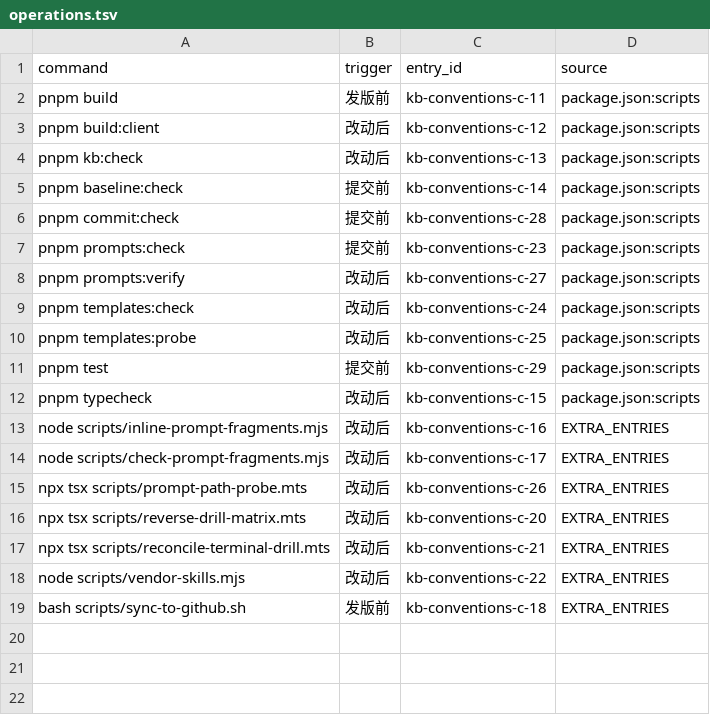
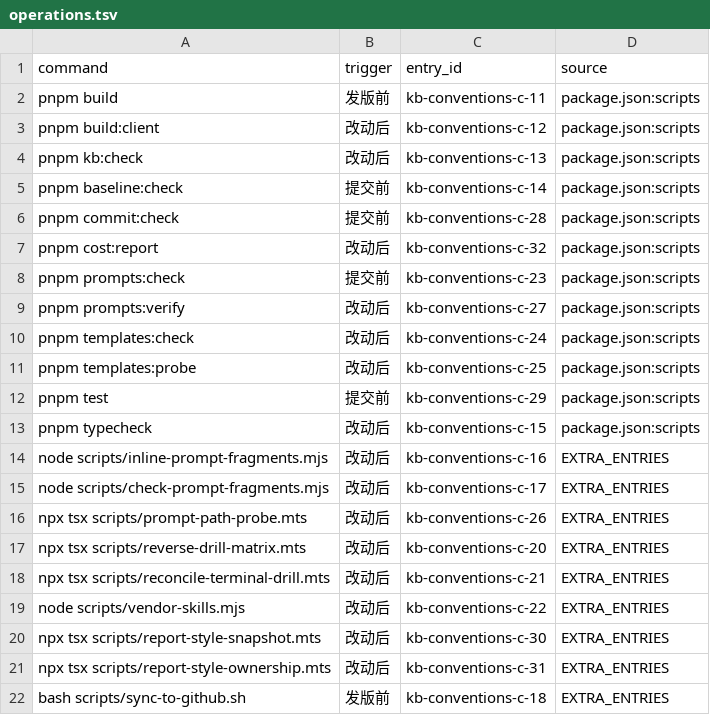
Before and after one commit to kakaCat/dsh-pmboard, a TSV file: docs/knowledge/operations.tsv, drawn as a sheet.

Commit message:
docs(kb): 知识层重建（代码地图 / 令牌 / 约定 / 操作 + 新增条目）
- 条目：新增 kb-0063、kb-0064、kb-0065、kb-0066、kb-0068、kb-0069、
  kb-0070、kb-0071、kb-0072（条目总数 60 → 69）。
- 索引与地图：INDEX.md、code-map.md 与 code-map.symbols.tsv 重建，
  design-tokens.md 与 design-tokens.classes.tsv、conventions.md、
  operations.tsv 同步。
- 基线：新增 archive-coverage.baseline.txt、unverifiable.baseline.txt。

注：新增条目使 tests/kb-invalidation.test.ts 的「存量全部不可判定」判据
由 60/60 变为 63/69 而转红；该判据的计数口径本身需要随 K14 基线集合差
重做，不在本次提交内处置。

```diff
--- a/docs/knowledge/operations.tsv
+++ b/docs/knowledge/operations.tsv
@@ -6,2 +6,3 @@ pnpm baseline:check	提交前	kb-conventions-c-14	package.json:scripts
 pnpm commit:check	提交前	kb-conventions-c-28	package.json:scripts
+pnpm cost:report	改动后	kb-conventions-c-32	package.json:scripts
 pnpm prompts:check	提交前	kb-conventions-c-23	package.json:scripts
@@ -18,2 +19,4 @@ npx tsx scripts/reconcile-terminal-drill.mts	改动后	kb-conventions-c-21	EXTRA
 node scripts/vendor-skills.mjs	改动后	kb-conventions-c-22	EXTRA_ENTRIES
+npx tsx scripts/report-style-snapshot.mts	改动后	kb-conventions-c-30	EXTRA_ENTRIES
+npx tsx scripts/report-style-ownership.mts	改动后	kb-conventions-c-31	EXTRA_ENTRIES
 bash scripts/sync-to-github.sh	发版前	kb-conventions-c-18	EXTRA_ENTRIES
```
Also changed, not shown: docs/knowledge/design-tokens.classes.tsv, 16 other files.
